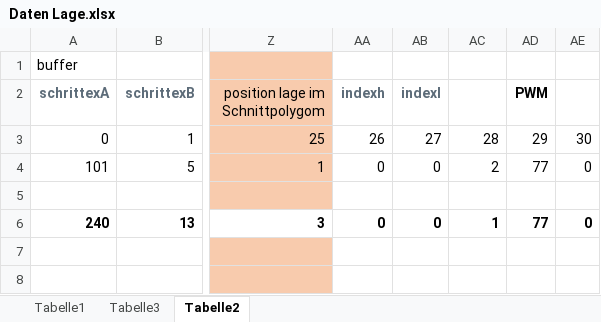
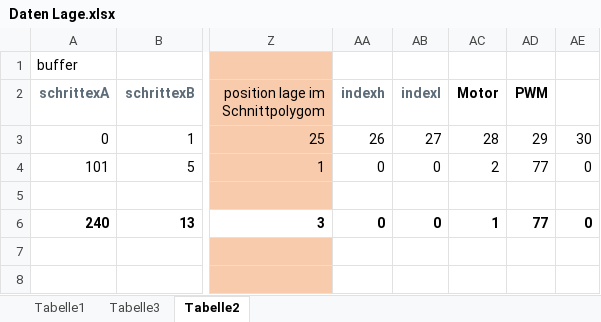
Before and after one commit to ruediheimlicher/CNC_Mill, an Excel workbook: CNC_Mill/Daten Lage.xlsx, sheet Tabelle2, drawn as a sheet; only a part is shown, gaps mark what is left out; values as stored, in another font and other column widths than the file's, no borders; the diff names each change by its address in the sheet, - before the commit and + after, or states it on an @@ line.

Commit message:
report_Motor_Slider neu, code 0xDA, BIT 28

```diff
--- a/CNC_Mill/Daten Lage.xlsx (sheet Tabelle2)
+++ b/CNC_Mill/Daten Lage.xlsx (sheet Tabelle2)
-AC2: (empty)
+AC2: Motor
```
Also changed, not shown: sheet Tabelle3, 6 other files.
